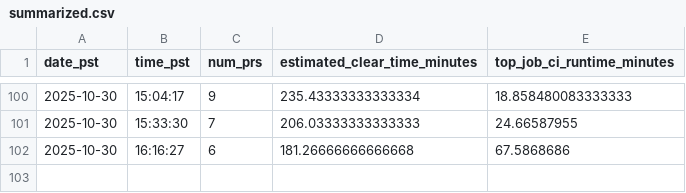
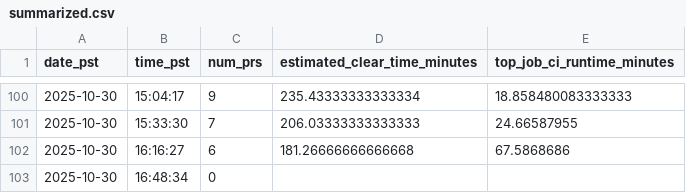
Before and after one commit to wusatosi/tt-merge-queue-monitor, a CSV file: summarized.csv, drawn as a sheet; only a part is shown, gaps mark what is left out; the diff names each change by its address in the sheet, - before the commit and + after, or states it on an @@ line.

```diff
--- a/summarized.csv
+++ b/summarized.csv
+row 103: 2025-10-30 | 16:48:34 | 0
```
